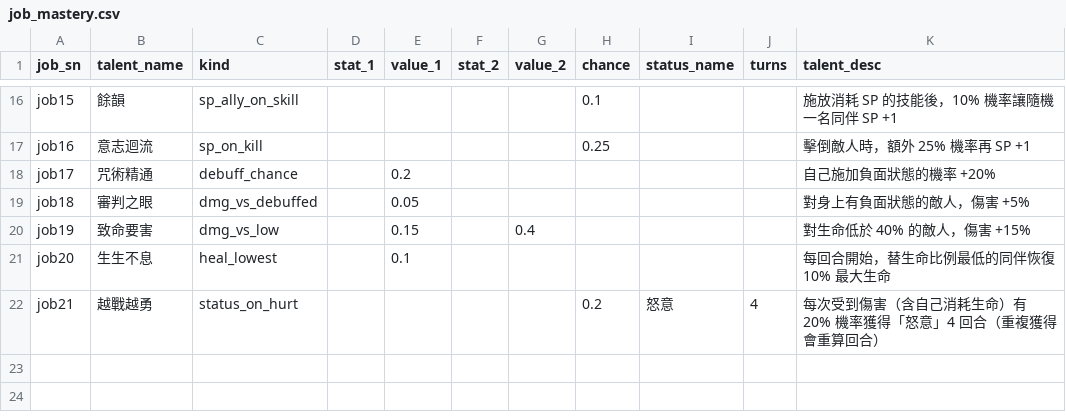
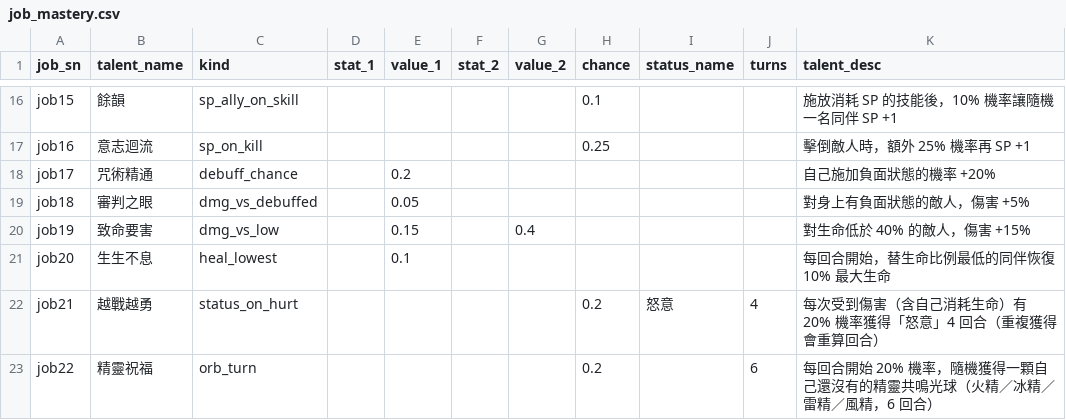
Before and after one commit to minruuwu/bigadventure, a CSV file: assets/data/job_mastery.csv, drawn as a sheet; only a part is shown, gaps mark what is left out.

```diff
--- a/assets/data/job_mastery.csv
+++ b/assets/data/job_mastery.csv
@@ -22 +22,2 @@ job20,生生不息,heal_lowest,,0.1,,,,,,每回合開始，替生命比例最低
 job21,越戰越勇,status_on_hurt,,,,,0.2,怒意,4,每次受到傷害（含自己消耗生命）有 20% 機率獲得「怒意」4 回合（重複獲得會重算回合）
+job22,精靈祝福,orb_turn,,,,,0.2,,6,每回合開始 20% 機率，隨機獲得一顆自己還沒有的精靈共鳴光球（火精／冰精／雷精／風精，6 回合）
```
Also changed, not shown: assets/data/skill_effect.csv, assets/data/status_info.csv, 6 other files.
